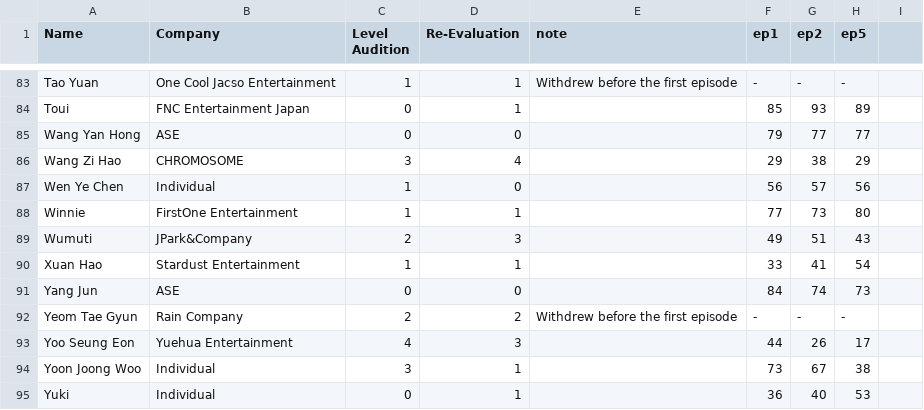
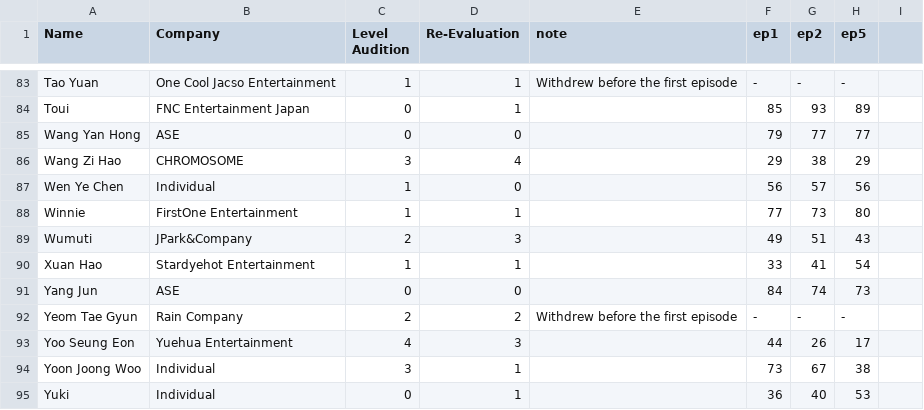
Before and after one commit to skzluvr/boysplanetchart.github.io, a CSV file: boysplanet.csv, drawn as a sheet; only a part is shown, gaps mark what is left out.

Commit message:
name

```diff
--- a/boysplanet.csv
+++ b/boysplanet.csv
@@ -89,3 +89,3 @@ Winnie,FirstOne Entertainment,1,1,,77,73,80
 Wumuti,JPark&Company,2,3,,49,51,43
-Xuan Hao,Stardust Entertainment,1,1,,33,41,54
+Xuan Hao,Stardyehot Entertainment,1,1,,33,41,54
 Yang Jun,ASE,0,0,,84,74,73
```
